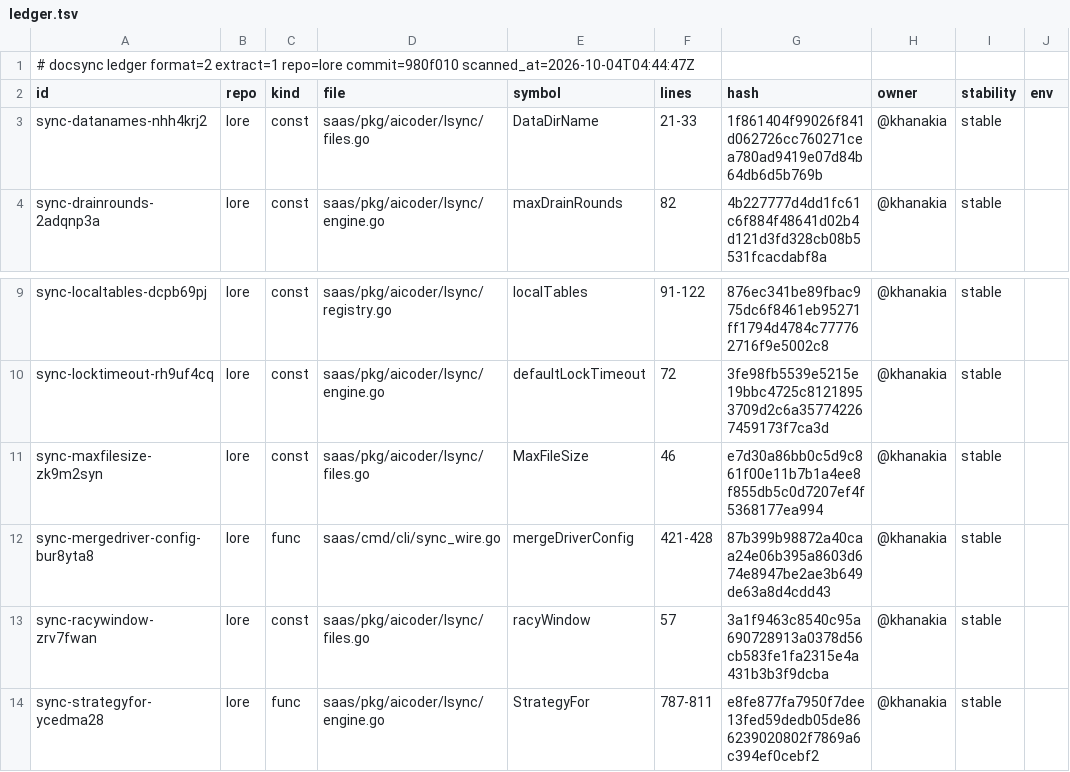
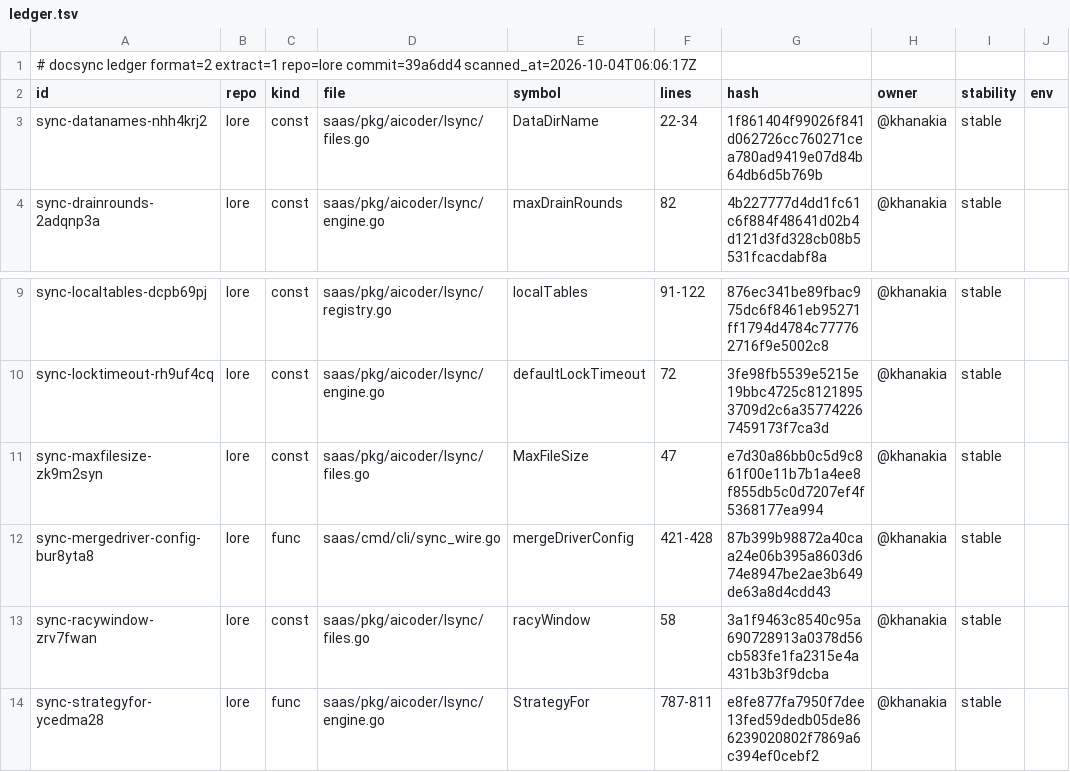
Before and after one commit to thesatellite-ai/lore, a TSV file: .ds/ledger.tsv, drawn as a sheet; only a part is shown, gaps mark what is left out; the diff names each change by its address in the sheet, - before the commit and + after, or states it on an @@ line.

```diff
--- a/.ds/ledger.tsv
+++ b/.ds/ledger.tsv
-A1 (id): …extract=1 repo=lore commit=980f010 scanned_at=2026-10-04T04:44:47Z
+A1 (id): …extract=1 repo=lore commit=39a6dd4 scanned_at=2026-10-04T06:06:17Z
-F3 (lines): 21-33
+F3 (lines): 22-34
-F11 (lines): 46
+F11 (lines): 47
-F13 (lines): 57
+F13 (lines): 58
```
Also changed, not shown: .ds/refs.tsv, 13 other files.
